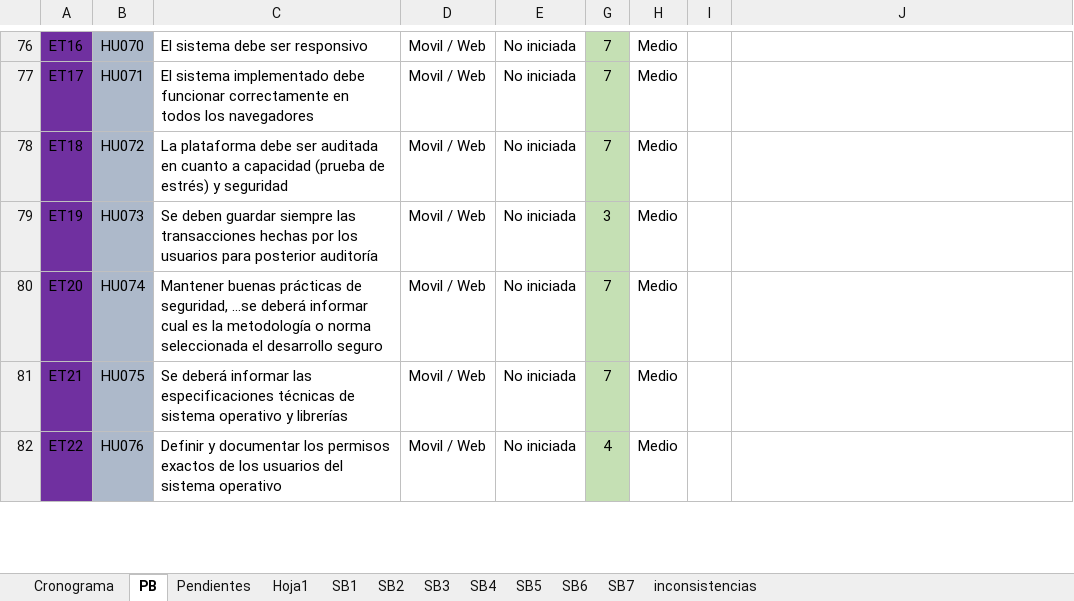
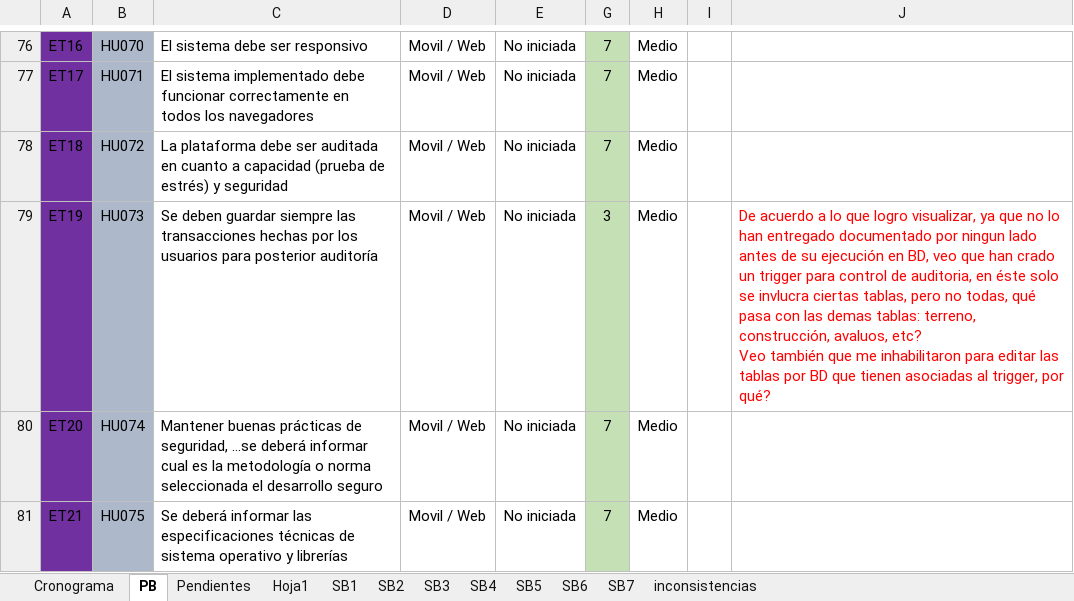
Before and after one commit to effectivesoftware1/sibica, an Excel workbook: documentacion/desarrollo/cronograma/Product Backlog Sibica.xlsx, sheet PB, drawn as a sheet; only a part is shown, gaps mark what is left out; the shorter side is filled out with more unchanged rows; values as stored, in another font and other column widths than the file's, no borders; ↵ is a line break in a cell; the diff covers the shown part only; the diff names each change by its address in the sheet, - before the commit and + after, or states it on an @@ line.

```diff
--- a/documentacion/desarrollo/cronograma/Product Backlog Sibica.xlsx (sheet PB)
+++ b/documentacion/desarrollo/cronograma/Product Backlog Sibica.xlsx (sheet PB)
-J79: (empty)
+J79: De acuerdo a lo que logro visualizar, ya que no lo han entregado documentado por ningun lado antes de su ejecución en BD, veo que han crado un trigger para control de auditoria, en éste solo se invlucra ciertas tablas, pero no todas, qué pasa con las demas tablas: terreno, construcción, avaluos, etc? ↵ Veo también que me inhabilitaron para editar las tablas por BD que tienen asociadas al trigger, por qué?
```
Also changed, not shown: 32 added rows, 22 hidden or unhidden rows, 1 edited cell and cell formats elsewhere in this sheet, sheet Pendientes, hidden cells.
